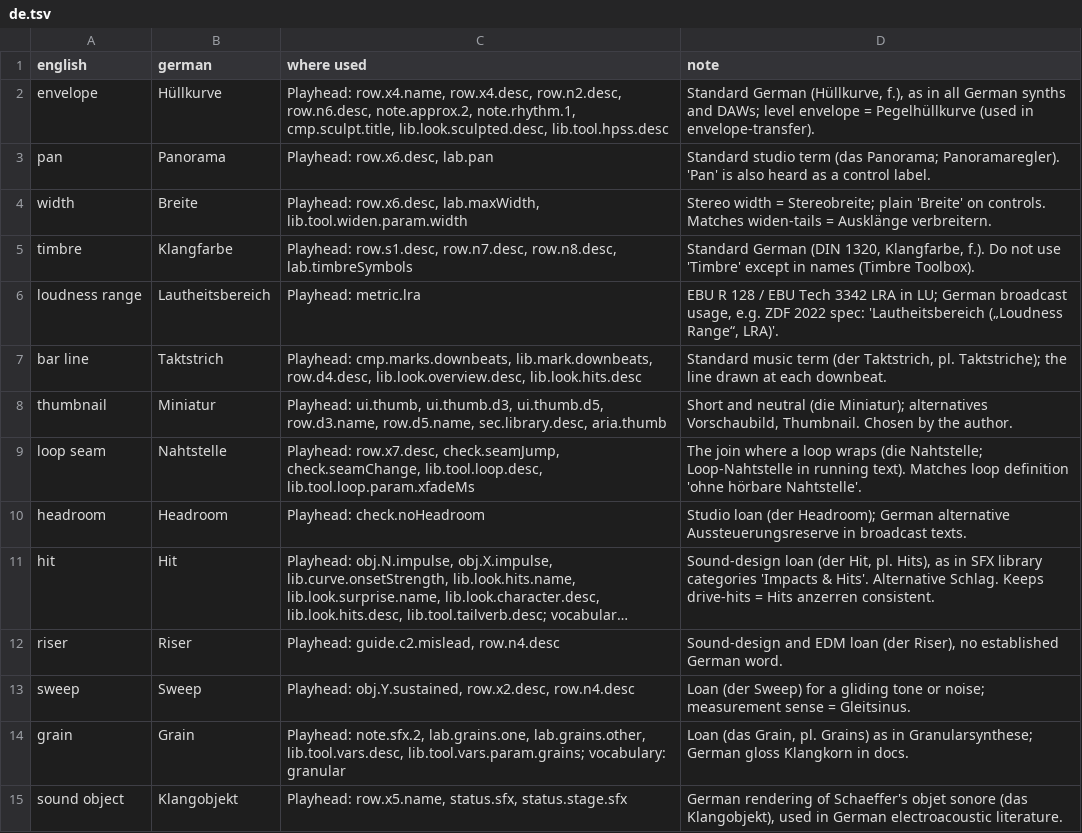
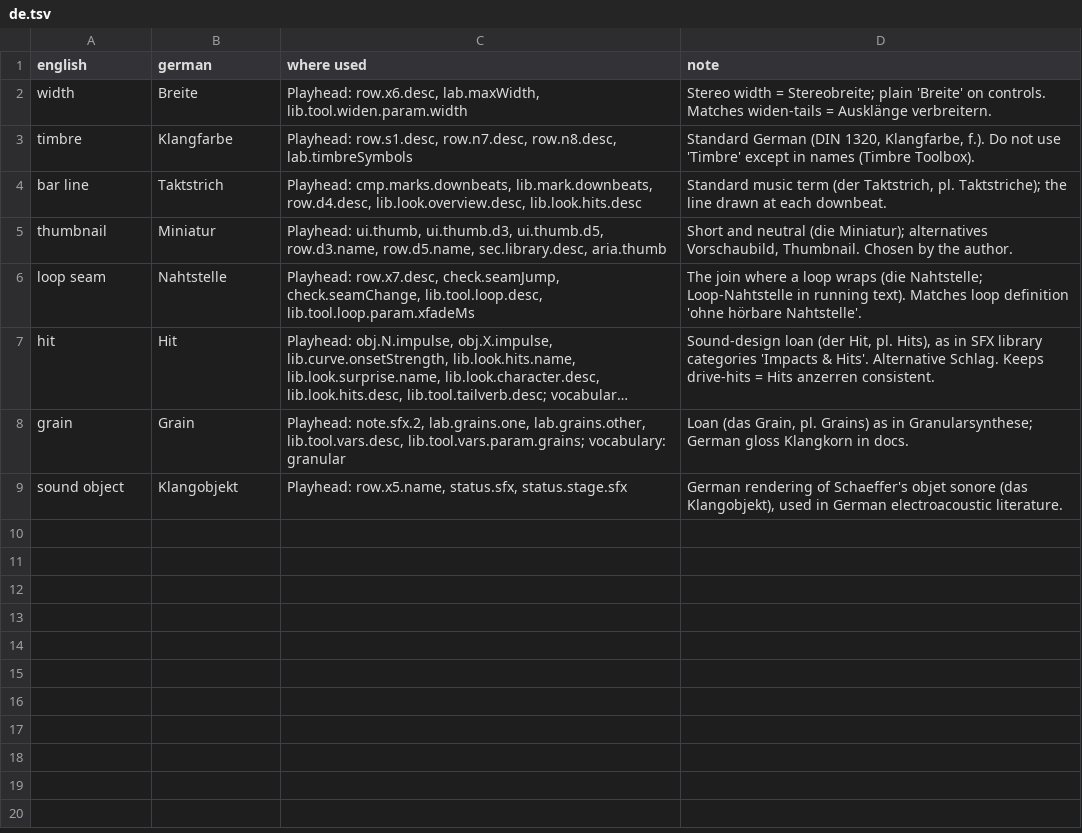
Before and after one commit to eigensoundlab/sound-vocabulary, a TSV file: proposals/de.tsv, drawn as a sheet; long unchanged cells end in …; the diff names each change by its address in the sheet, - before the commit and + after, or states it on an @@ line.

```diff
--- a/proposals/de.tsv
+++ b/proposals/de.tsv
-row 2: envelope | Hüllkurve | Playhead: row.x4.name, row.x4.desc, row.n2.desc, row.n6.desc, note.approx.2, note.rhythm.1, cmp.sculpt.title, lib.look.sculpted.desc, lib.tool.hpss.desc | Standard German (Hüllkurve, f.), as in all German synths and DAWs; level envelope = Pegelhüllkurve (used in envelope-transfer).
-row 3: pan | Panorama | Playhead: row.x6.desc, lab.pan | Standard studio term (das Panorama; Panoramaregler). 'Pan' is also heard as a control label.
-row 6: loudness range | Lautheitsbereich | Playhead: metric.lra | EBU R 128 / EBU Tech 3342 LRA in LU; German broadcast usage, e.g. ZDF 2022 spec: 'Lautheitsbereich („Loudness Range“, LRA)'.
-row 10: headroom | Headroom | Playhead: check.noHeadroom | Studio loan (der Headroom); German alternative Aussteuerungsreserve in broadcast texts.
-row 12: riser | Riser | Playhead: guide.c2.mislead, row.n4.desc | Sound-design and EDM loan (der Riser), no established German word.
-row 13: sweep | Sweep | Playhead: obj.Y.sustained, row.x2.desc, row.n4.desc | Loan (der Sweep) for a gliding tone or noise; measurement sense = Gleitsinus.
```
Also changed, not shown: proposals/cs.tsv, proposals/es.tsv, 24 other files.
